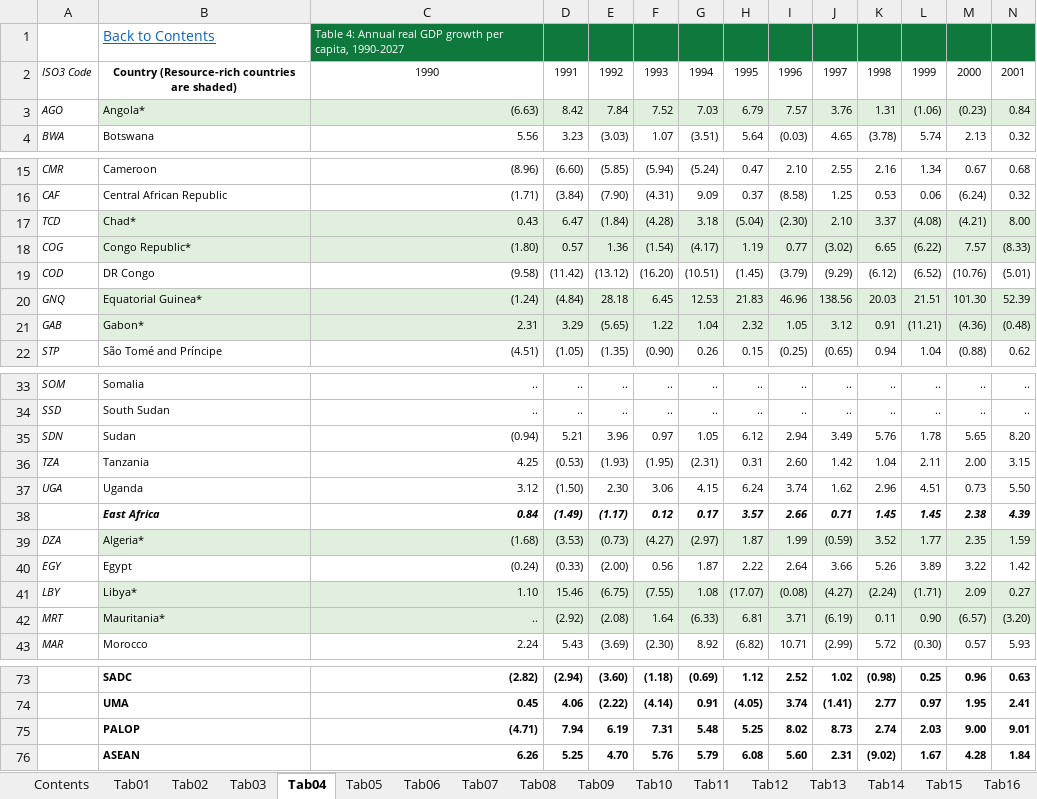
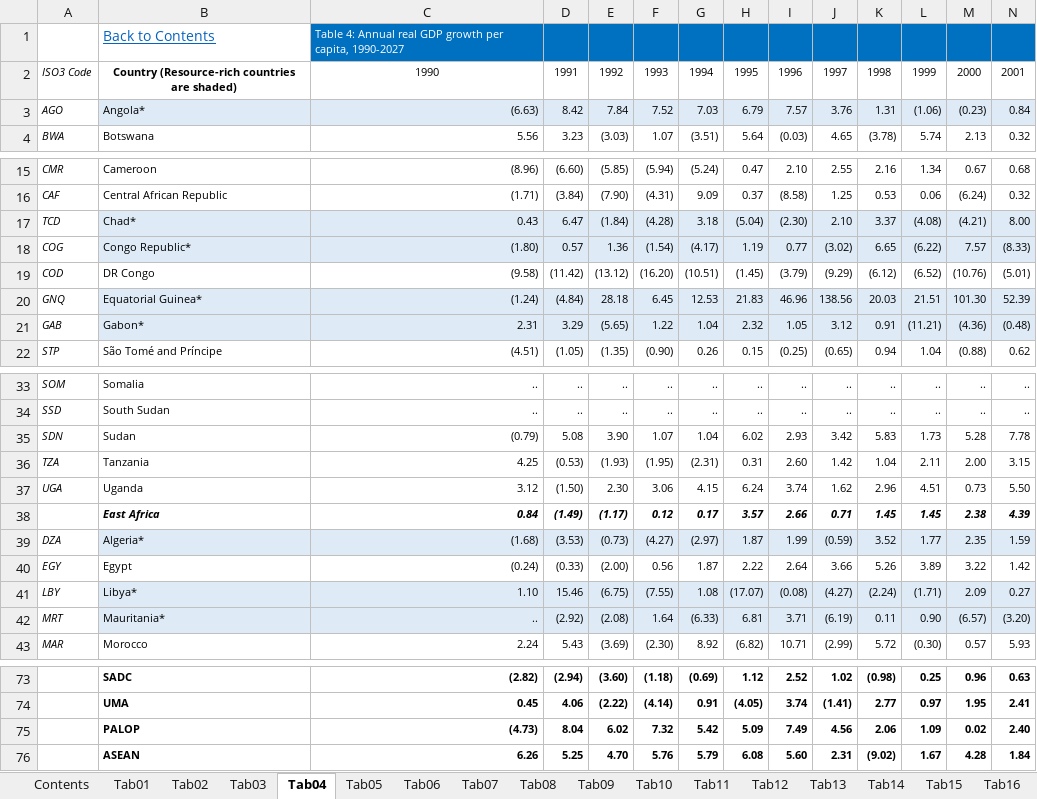
Before and after one commit to AfDDAnnex/AfDDDDAf2023, an Excel workbook: AfDD_2023_Statistical_Annex_all_tables.xlsx, sheet Tab04, drawn as a sheet; only a part is shown, gaps mark what is left out; values as stored, in another font and other column widths than the file's, no borders; the diff covers the shown part only; the diff names each change by its address in the sheet, - before the commit and + after, or states it on an @@ line.

```diff
--- a/AfDD_2023_Statistical_Annex_all_tables.xlsx (sheet Tab04)
+++ b/AfDD_2023_Statistical_Annex_all_tables.xlsx (sheet Tab04)
-C1:N1 fill: #0F793D
+C1:N1 fill: #0070C0
-B3:N3 fill: #E1F0DE
+B3:N3 fill: #DEEBF7
-B17:N18 fill: #E1F0DE
+B17:N18 fill: #DEEBF7
-B20:N21 fill: #E1F0DE
+B20:N21 fill: #DEEBF7
-C35: (0.94)
+C35: (0.79)
-D35: 5.21
+D35: 5.08
-E35: 3.96
+E35: 3.90
-F35: 0.97
+F35: 1.07
-G35: 1.05
+G35: 1.04
-H35: 6.12
+H35: 6.02
-I35: 2.94
+I35: 2.93
-J35: 3.49
+J35: 3.42
-K35: 5.76
+K35: 5.83
-L35: 1.78
+L35: 1.73
-M35: 5.65
+M35: 5.28
-N35: 8.20
+N35: 7.78
-B39:N39 fill: #E1F0DE
+B39:N39 fill: #DEEBF7
-B41:N42 fill: #E1F0DE
+B41:N42 fill: #DEEBF7
-C75: (4.71)
+C75: (4.73)
-D75: 7.94
+D75: 8.04
-E75: 6.19
+E75: 6.02
-F75: 7.31
+F75: 7.32
-G75: 5.48
+G75: 5.42
-H75: 5.25
+H75: 5.09
-I75: 8.02
+I75: 7.49
-J75: 8.73
+J75: 4.56
-K75: 2.74
+K75: 2.06
-L75: 2.03
+L75: 1.09
-M75: 9.00
+M75: 0.02
-N75: 9.01
+N75: 2.40
```
Also changed, not shown: 112 edited cells and cell formats elsewhere in this sheet, sheet Indicators, sheet Tab26, sheet Tab30, sheet Tab25, sheet Tab23, sheet Tab27, 27 more sheets, other sheet tabs, charts or pictures, 1 other file.
